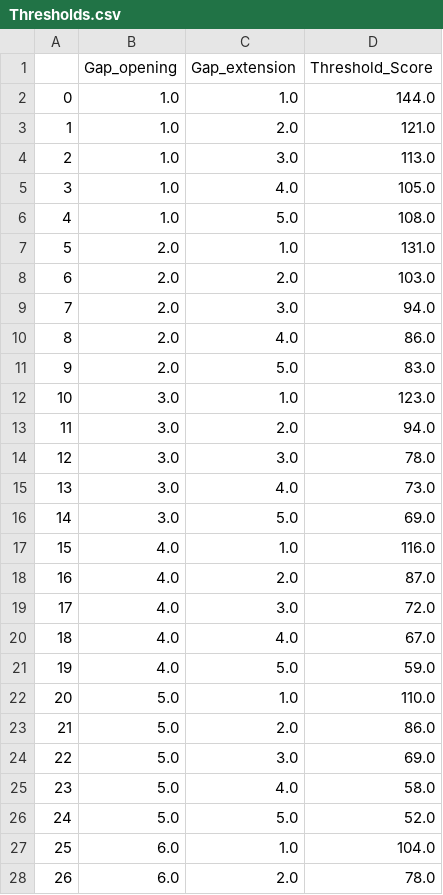
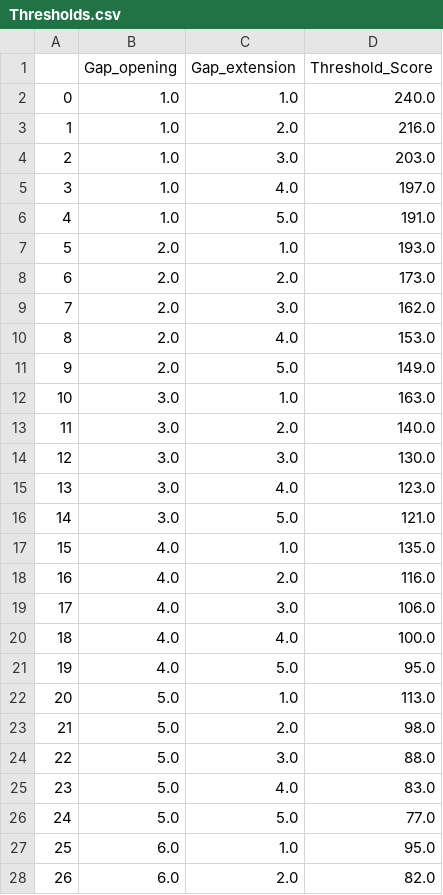
Before and after one commit to jaaamessszzz/BMI203-Homework3, a CSV file: Thresholds.csv, drawn as a sheet; only a part is shown; the diff covers the shown part only.

```diff
--- a/Thresholds.csv
+++ b/Thresholds.csv
@@ -1,28 +1,28 @@
 ,Gap_opening,Gap_extension,Threshold_Score
-0,1.0,1.0,144.0
-1,1.0,2.0,121.0
-2,1.0,3.0,113.0
-3,1.0,4.0,105.0
-4,1.0,5.0,108.0
-5,2.0,1.0,131.0
-6,2.0,2.0,103.0
-7,2.0,3.0,94.0
-8,2.0,4.0,86.0
-9,2.0,5.0,83.0
-10,3.0,1.0,123.0
-11,3.0,2.0,94.0
-12,3.0,3.0,78.0
-13,3.0,4.0,73.0
-14,3.0,5.0,69.0
-15,4.0,1.0,116.0
-16,4.0,2.0,87.0
-17,4.0,3.0,72.0
-18,4.0,4.0,67.0
-19,4.0,5.0,59.0
-20,5.0,1.0,110.0
-21,5.0,2.0,86.0
-22,5.0,3.0,69.0
-23,5.0,4.0,58.0
-24,5.0,5.0,52.0
-25,6.0,1.0,104.0
-26,6.0,2.0,78.0
+0,1.0,1.0,240.0
+1,1.0,2.0,216.0
+2,1.0,3.0,203.0
+3,1.0,4.0,197.0
+4,1.0,5.0,191.0
+5,2.0,1.0,193.0
+6,2.0,2.0,173.0
+7,2.0,3.0,162.0
+8,2.0,4.0,153.0
+9,2.0,5.0,149.0
+10,3.0,1.0,163.0
+11,3.0,2.0,140.0
+12,3.0,3.0,130.0
+13,3.0,4.0,123.0
+14,3.0,5.0,121.0
+15,4.0,1.0,135.0
+16,4.0,2.0,116.0
+17,4.0,3.0,106.0
+18,4.0,4.0,100.0
+19,4.0,5.0,95.0
+20,5.0,1.0,113.0
+21,5.0,2.0,98.0
+22,5.0,3.0,88.0
+23,5.0,4.0,83.0
+24,5.0,5.0,77.0
+25,6.0,1.0,95.0
+26,6.0,2.0,82.0
```
Also changed, not shown: 64 edited cells elsewhere in this file, False_Positives.csv, SCORE_current.csv, 8 other files.
